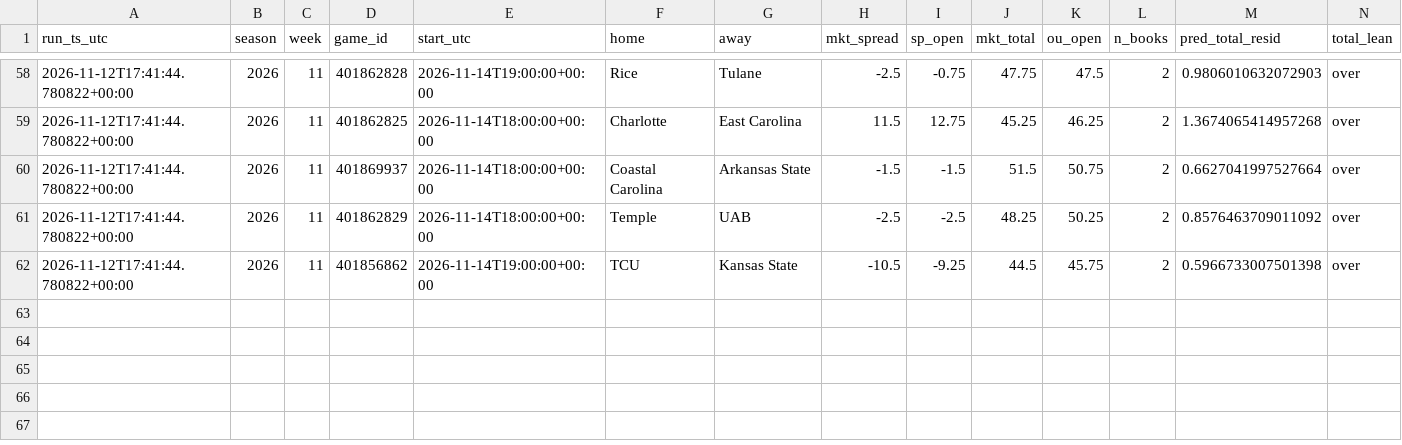
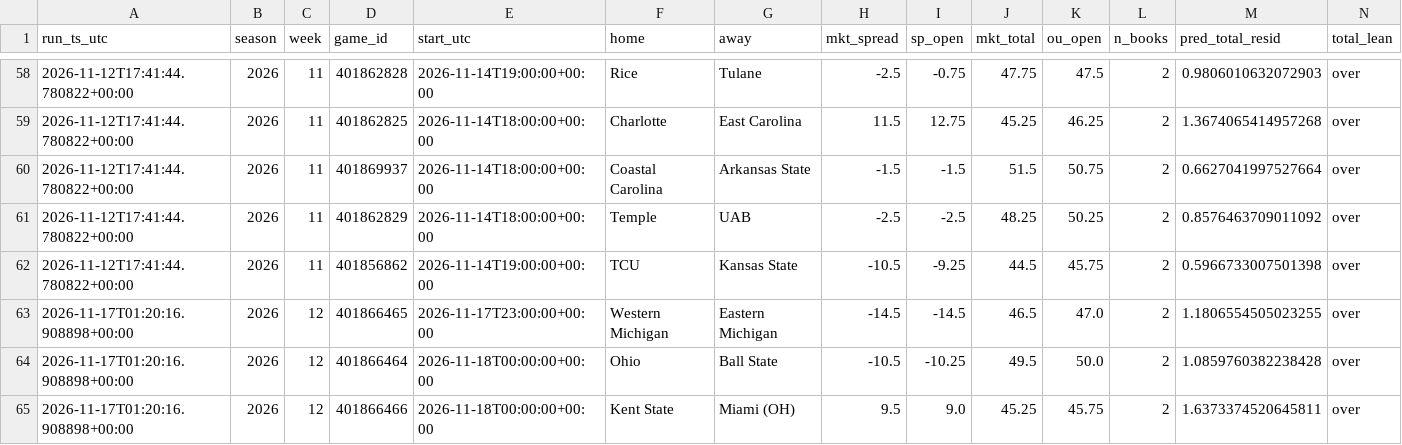
Before and after one commit to bmartinez83/nfl-cfb, a CSV file: outputs/cfb_graded.csv, drawn as a sheet; only a part is shown, gaps mark what is left out; rows hold the shown columns only; the diff names each change by its address in the sheet, - before the commit and + after, or states it on an @@ line.

Commit message:
grade report 2026-11-18

```diff
--- a/outputs/cfb_graded.csv
+++ b/outputs/cfb_graded.csv
+row 63: 2026-11-17T01:20:16.908898+00:00 | 2026 | 12 | 401866465 | 2026-11-17T23:00:00+00:00 | Western Michigan | Eastern Michigan | -14.5 | -14.5 | 46.5 | 47.0 | 2 | 1.1806554505023255 | over
+row 64: 2026-11-17T01:20:16.908898+00:00 | 2026 | 12 | 401866464 | 2026-11-18T00:00:00+00:00 | Ohio | Ball State | -10.5 | -10.25 | 49.5 | 50.0 | 2 | 1.0859760382238428 | over
+row 65: 2026-11-17T01:20:16.908898+00:00 | 2026 | 12 | 401866466 | 2026-11-18T00:00:00+00:00 | Kent State | Miami (OH) | 9.5 | 9.0 | 45.25 | 45.75 | 2 | 1.6373374520645811 | over
```
Also changed, not shown: 1 other file.
